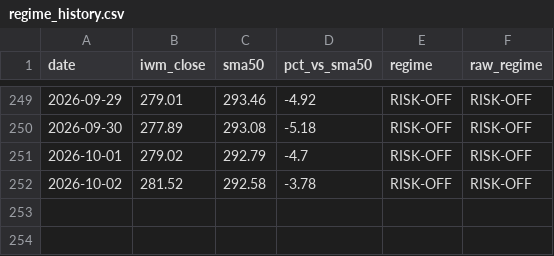
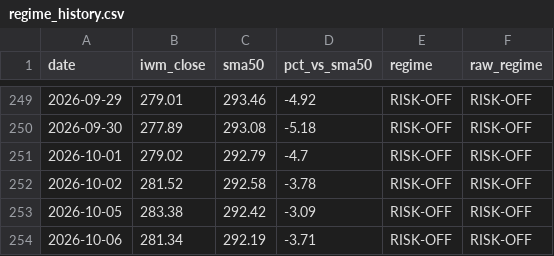
Before and after one commit to ibrovail/learnpython, a CSV file: Micro-Cap-Experiment-Updated/Start Your Own/regime_history.csv, drawn as a sheet; only a part is shown, gaps mark what is left out; the diff names each change by its address in the sheet, - before the commit and + after, or states it on an @@ line.

```diff
--- a/Micro-Cap-Experiment-Updated/Start Your Own/regime_history.csv
+++ b/Micro-Cap-Experiment-Updated/Start Your Own/regime_history.csv
+row 253: 2026-10-05 | 283.38 | 292.42 | -3.09 | RISK-OFF | RISK-OFF
+row 254: 2026-10-06 | 281.34 | 292.19 | -3.71 | RISK-OFF | RISK-OFF
```
Also changed, not shown: Micro-Cap-Experiment-Updated/Start Your Own/chatgpt_portfolio_update.csv.
